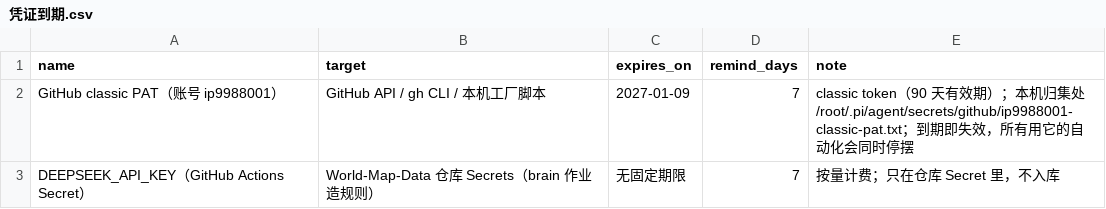
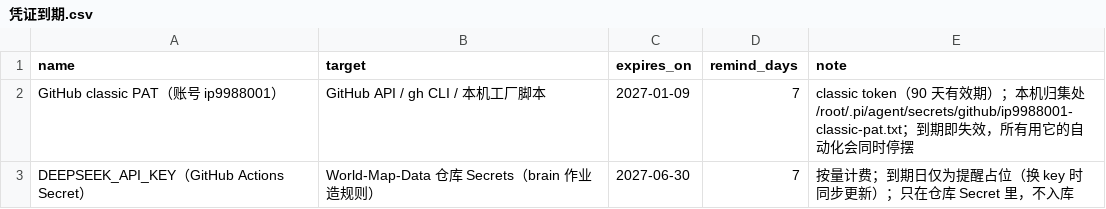
Before and after one commit to ip9988001/World-Map-Data, a CSV file: data/凭证到期.csv, drawn as a sheet.

Commit message:
fix(reminders): 没有固定到期日的凭证行不再让工作流炸掉（无到期日=跳过不报错）

```diff
--- a/data/凭证到期.csv
+++ b/data/凭证到期.csv
@@ -2,2 +2,2 @@ name,target,expires_on,remind_days,note
 GitHub classic PAT（账号 ip9988001）,GitHub API / gh CLI / 本机工厂脚本,2027-01-09,7,classic token（90 天有效期）；本机归集处 /root/.pi/agent/secrets/github/ip9988001-classic-pat.txt；到期即失效，所有用它的自动化会同时停摆
-DEEPSEEK_API_KEY（GitHub Actions Secret）,World-Map-Data 仓库 Secrets（brain 作业造规则）,无固定期限,7,按量计费；只在仓库 Secret 里，不入库
+DEEPSEEK_API_KEY（GitHub Actions Secret）,World-Map-Data 仓库 Secrets（brain 作业造规则）,2027-06-30,7,按量计费；到期日仅为提醒占位（换 key 时同步更新）；只在仓库 Secret 里，不入库
```
Also changed, not shown: 1 other file.
